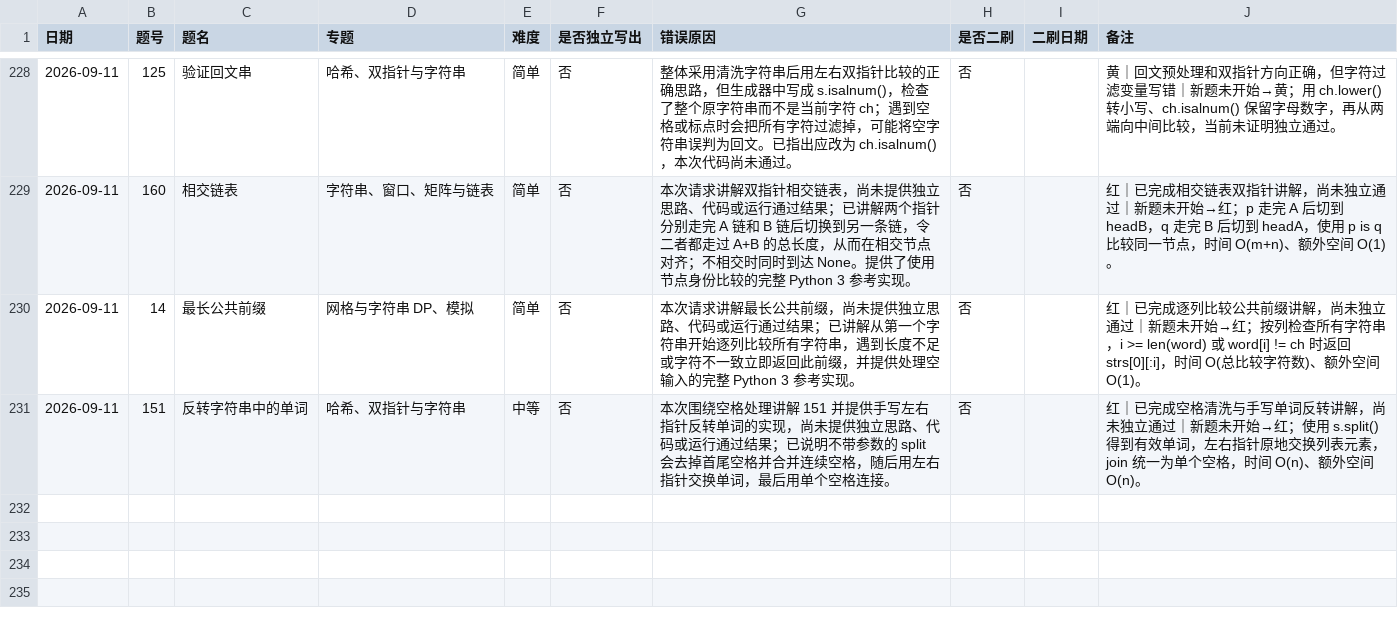
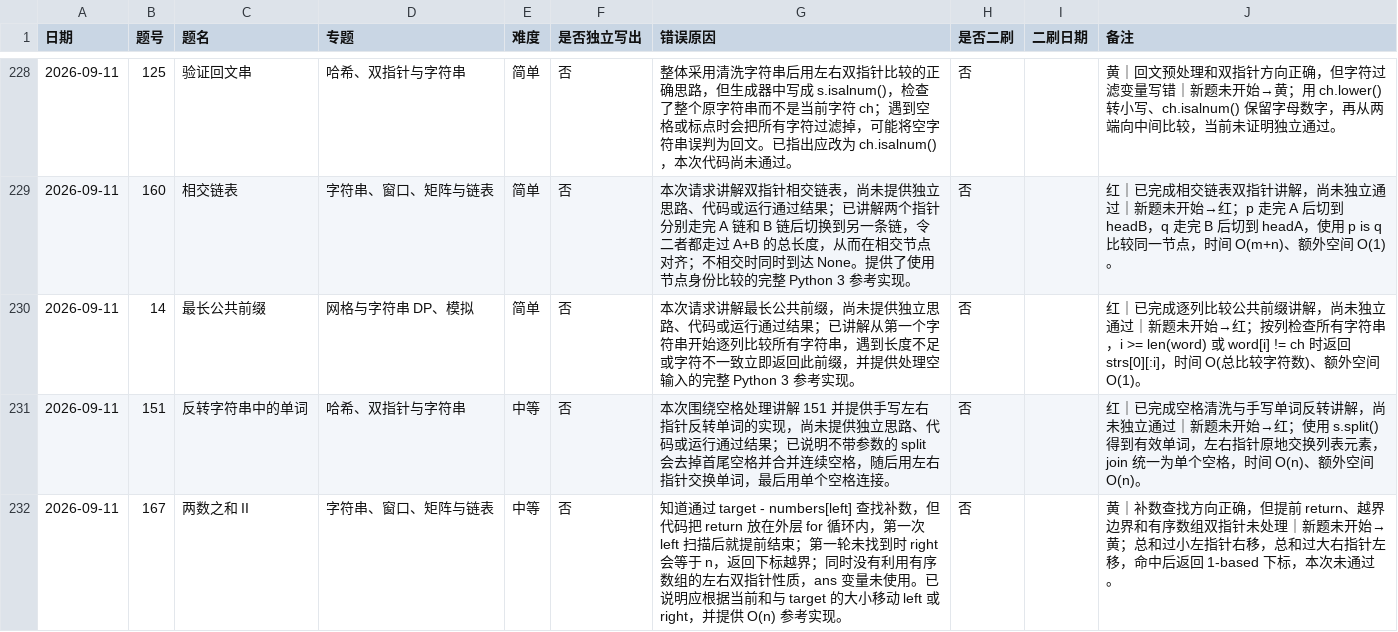
Before and after one commit to JamesLJ2001/find-work, a CSV file: leetcode/progress.csv, drawn as a sheet; only a part is shown, gaps mark what is left out; the diff names each change by its address in the sheet, - before the commit and + after, or states it on an @@ line.

```diff
--- a/leetcode/progress.csv
+++ b/leetcode/progress.csv
+row 232: 2026-09-11 | 167 | 两数之和 II | 字符串、窗口、矩阵与链表 | 中等 | 否 | 知道通过 target - numbers[left] 查找补数，但代码把 return 放在外层 for 循环内，第一次 left 扫描后就提前结束；第一轮未找到时 right 会等于 n，返回下标越界；同时没有利用有序数组的左右双指针性质，ans 变量未使用。已说明应根据当前和与 target 的大小移动 left 或 right，并提供 O(n) 参考实现。 | 否 |  | 黄｜补数查找方向正确，但提前 return、越界边界和有序数组双指针未处理｜新题未开始→黄；总和过小左指针右移，总和过大右指针左移，命中后返回 1-based 下标，本次未通过。
```
Also changed, not shown: 4 other files.
